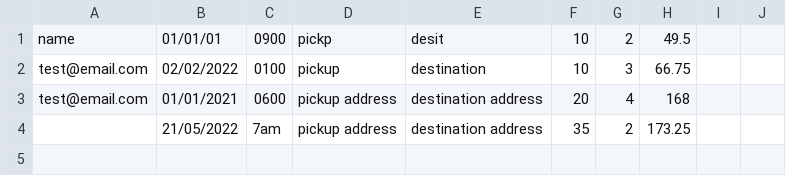
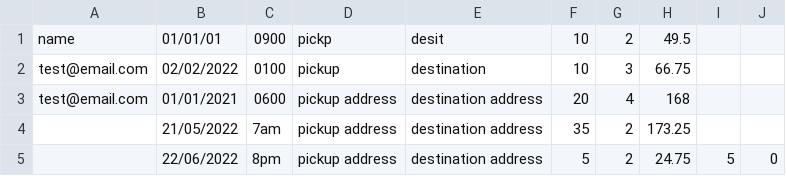
Before and after one commit to RyeGeorge/Integrated-Studio-1-Assessment-2, a CSV file: Taxi Booking Service/Taxi Booking Service/tripDetails.csv, drawn as a sheet.

Commit message:
Updated NewTrip function to add Trip ID

```diff
--- a/Taxi Booking Service/Taxi Booking Service/tripDetails.csv
+++ b/Taxi Booking Service/Taxi Booking Service/tripDetails.csv
@@ -4 +4,2 @@ test@email.com,01/01/2021,0600,pickup address,destination address,20,4,168
 ,21/05/2022,7am,pickup address,destination address,35,2,173.25
+,22/06/2022,8pm,pickup address,destination address,5,2,24.75,5,0
```
Also changed, not shown: 8 other files.
